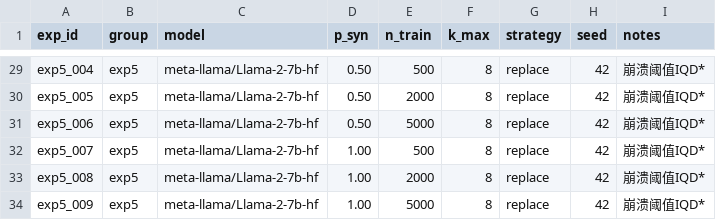
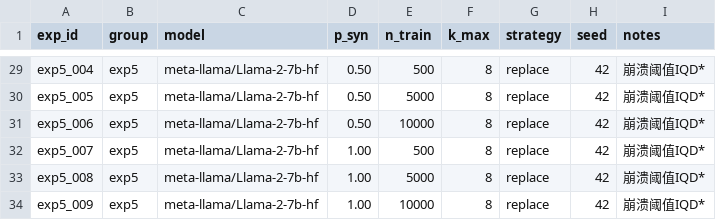
Before and after one commit to Ludan-daye/dogeatshit, a CSV file: src/configs/experiment_grid.csv, drawn as a sheet; only a part is shown, gaps mark what is left out; the diff covers the shown part only; the diff names each change by its address in the sheet, - before the commit and + after, or states it on an @@ line.

```diff
--- a/src/configs/experiment_grid.csv
+++ b/src/configs/experiment_grid.csv
-E30 (n_train): 2000
+E30 (n_train): 5000
-E31 (n_train): 5000
+E31 (n_train): 10000
-E33 (n_train): 2000
+E33 (n_train): 5000
-E34 (n_train): 5000
+E34 (n_train): 10000
```
Also changed, not shown: 23 edited cells elsewhere in this file, 5 other files.
